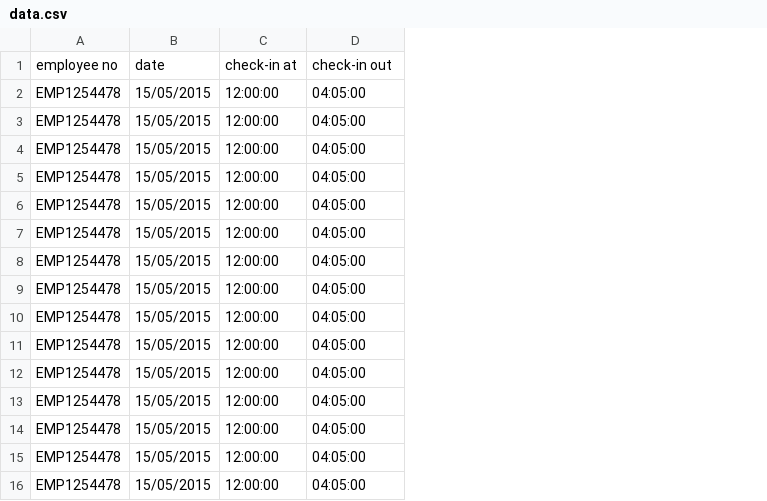
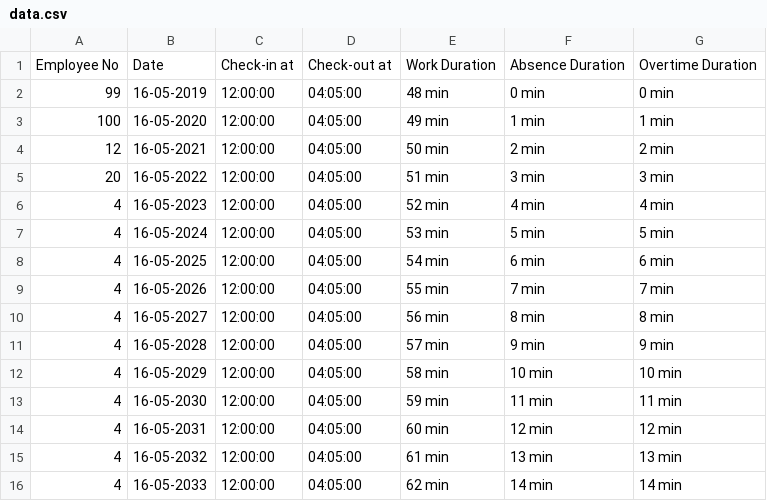
Before and after one commit to Devnawjesh/hr-payroll, a CSV file: assets/images/data.csv, drawn as a sheet; removed rows and columns are numbered as before the commit, all else as after; the diff names each change by its address in the sheet, - before the commit and + after, or states it on an @@ line.

Commit message:
changes bulk attendance csv file format

```diff
--- a/assets/images/data.csv
+++ b/assets/images/data.csv
-column A, rows 2-16: all EMP1254478
-column B, rows 2-16: all 15/05/2015
+column A, rows 2-16: 99 | 100 | 12 | 20 | 4 | 4 | 4 | 4 | 4 | 4 | 4 | 4 | 4 | 4 | 4
+column B, rows 2-16: 16-05-2019 | 16-05-2020 | 16-05-2021 | 16-05-2022 | 16-05-2023 | 16-05-2024 | 16-05-2025 | 16-05-2026 | 16-05-2027 | 16-05-2028 | 16-05-2029 | 16-05-2030 | 16-05-2031 | 16-05-2032 | 16-05-2033
+column E, rows 2-16: 48 min | 49 min | 50 min | 51 min | 52 min | 53 min | 54 min | 55 min | 56 min | 57 min | 58 min | 59 min | 60 min | 61 min | 62 min
+column F, rows 2-16: 0 min | 1 min | 2 min | 3 min | 4 min | 5 min | 6 min | 7 min | 8 min | 9 min | 10 min | 11 min | 12 min | 13 min | 14 min
+column G, rows 2-16: 0 min | 1 min | 2 min | 3 min | 4 min | 5 min | 6 min | 7 min | 8 min | 9 min | 10 min | 11 min | 12 min | 13 min | 14 min
-row 1: employee no | date | check-in at | check-in out
+row 1: Employee No | Date | Check-in at | Check-out at | Work Duration | Absence Duration | Overtime Duration
```
